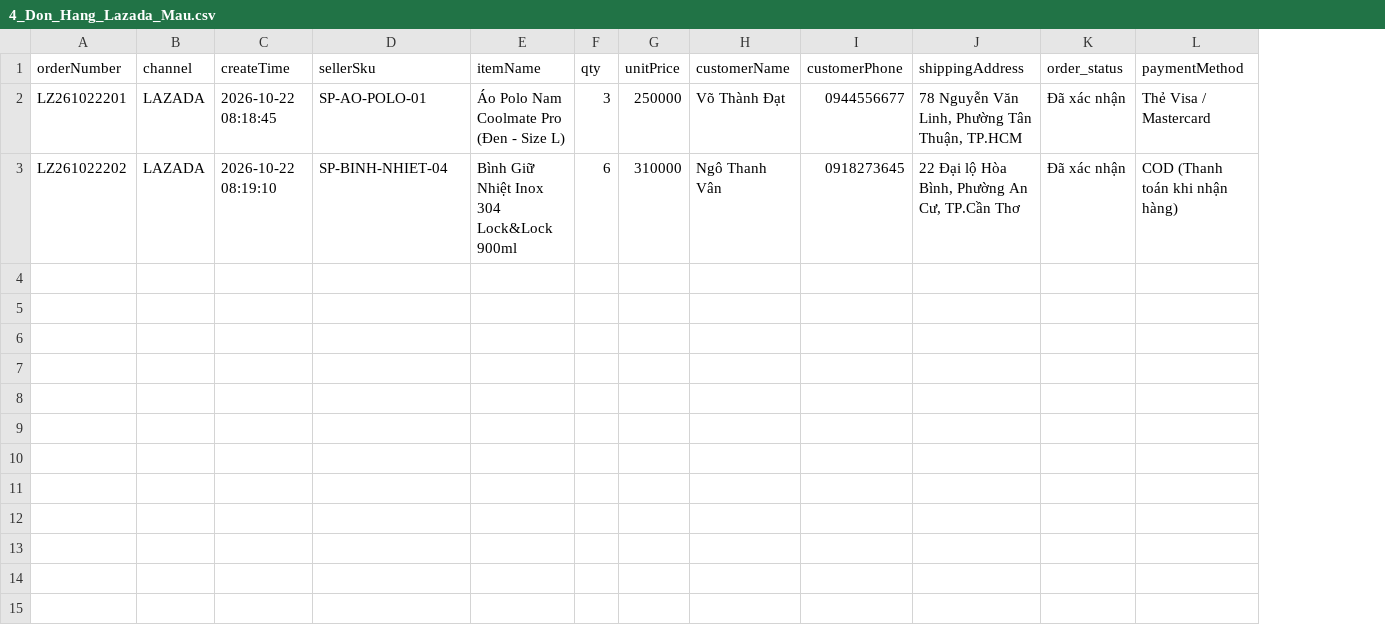
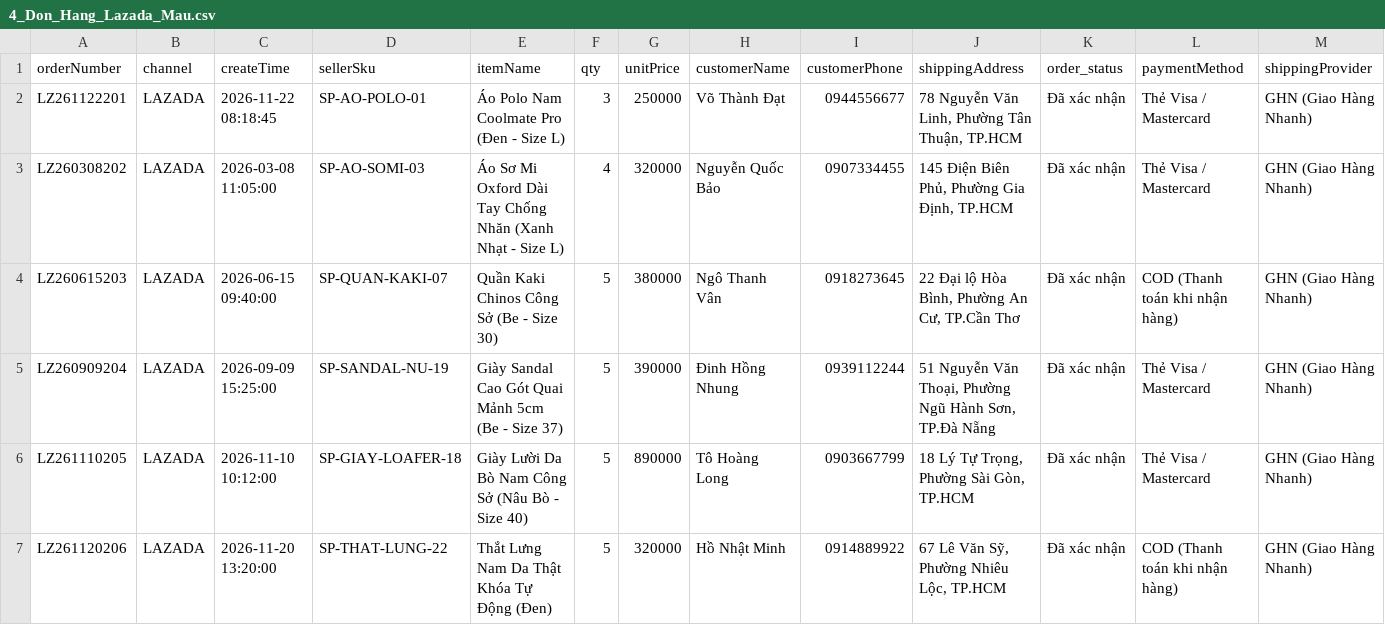
Before and after one commit to ptitminhtrung/odoms, a CSV file: 01_ODOMS_WEB_APP/du_lieu_mau_excel/4_Don_Hang_Lazada_Mau.csv, drawn as a sheet; addresses are those after the commit; the diff names each change by its address in the sheet, - before the commit and + after, or states it on an @@ line.

```diff
--- a/01_ODOMS_WEB_APP/du_lieu_mau_excel/4_Don_Hang_Lazada_Mau.csv
+++ b/01_ODOMS_WEB_APP/du_lieu_mau_excel/4_Don_Hang_Lazada_Mau.csv
+column M (shippingProvider), row 2: GHN (Giao Hàng Nhanh); row 4: GHN (Giao Hàng Nhanh)
-A2 (orderNumber): LZ261022201
+A2 (orderNumber): LZ261122201
-C2 (createTime): 2026-10-22 08:18:45
+C2 (createTime): 2026-11-22 08:18:45
+row 3: LZ260308202 | LAZADA | 2026-03-08 11:05:00 | SP-AO-SOMI-03 | Áo Sơ Mi Oxford Dài Tay Chống Nhăn (Xanh Nhạt - Size L) | 4 | 320000 | Nguyễn Quốc Bảo | 0907334455 | 145 Điện Biên Phủ, Phường Gia Định, TP.HCM | Đã xác nhận | Thẻ Visa / Mastercard | GHN (Giao Hàng Nhanh)
-A4 (orderNumber): LZ261022202
+A4 (orderNumber): LZ260615203
-C4 (createTime): 2026-10-22 08:19:10
+C4 (createTime): 2026-06-15 09:40:00
-D4 (sellerSku): SP-BINH-NHIET-04
+D4 (sellerSku): SP-QUAN-KAKI-07
-E4 (itemName): Bình Giữ Nhiệt Inox 304 Lock&Lock 900ml
+E4 (itemName): Quần Kaki Chinos Công Sở (Be - Size 30)
-F4 (qty): 6
+F4 (qty): 5
-G4 (unitPrice): 310000
+G4 (unitPrice): 380000
+row 5: LZ260909204 | LAZADA | 2026-09-09 15:25:00 | SP-SANDAL-NU-19 | Giày Sandal Cao Gót Quai Mảnh 5cm (Be - Size 37) | 5 | 390000 | Đinh Hồng Nhung | 0939112244 | 51 Nguyễn Văn Thoại, Phường Ngũ Hành Sơn, TP.Đà Nẵng | Đã xác nhận | Thẻ Visa / Mastercard | GHN (Giao Hàng Nhanh)
+row 6: LZ261110205 | LAZADA | 2026-11-10 10:12:00 | SP-GIAY-LOAFER-18 | Giày Lười Da Bò Nam Công Sở (Nâu Bò - Size 40) | 5 | 890000 | Tô Hoàng Long | 0903667799 | 18 Lý Tự Trọng, Phường Sài Gòn, TP.HCM | Đã xác nhận | Thẻ Visa / Mastercard | GHN (Giao Hàng Nhanh)
+row 7: LZ261120206 | LAZADA | 2026-11-20 13:20:00 | SP-THAT-LUNG-22 | Thắt Lưng Nam Da Thật Khóa Tự Động (Đen) | 5 | 320000 | Hồ Nhật Minh | 0914889922 | 67 Lê Văn Sỹ, Phường Nhiêu Lộc, TP.HCM | Đã xác nhận | COD (Thanh toán khi nhận hàng) | GHN (Giao Hàng Nhanh)
```
Also changed, not shown: 01_ODOMS_WEB_APP/du_lieu_mau_excel/1_Bang_Gom_Don_Da_Kenh_Tong_Hop.csv, 01_ODOMS_WEB_APP/du_lieu_mau_excel/2_Don_Hang_Shopee_Mau.csv, 18 other files.
